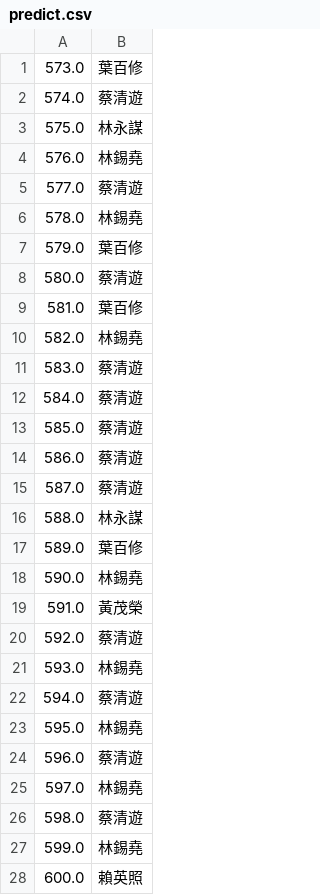
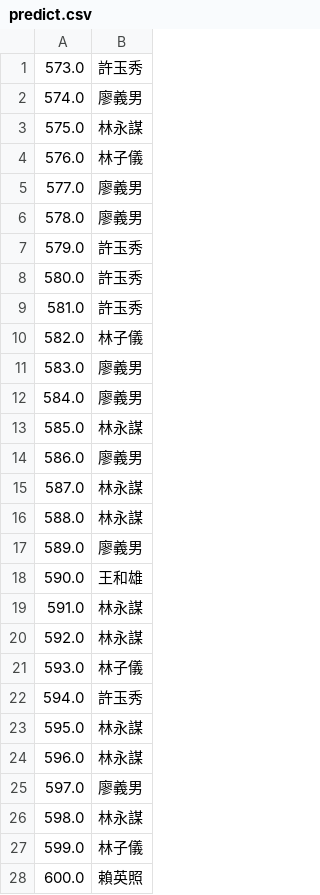
Before and after one commit to ldes89150/Linguistic_Analysis_Final_Project, a CSV file: predict.csv, drawn as a sheet; only a part is shown; the diff covers the shown part only.

Commit message:
update ml_predict_new

```diff
--- a/predict.csv
+++ b/predict.csv
@@ -1,28 +1,28 @@
-573.0,葉百修
-574.0,蔡清遊
+573.0,許玉秀
+574.0,廖義男
 575.0,林永謀
-576.0,林錫堯
-577.0,蔡清遊
-578.0,林錫堯
-579.0,葉百修
-580.0,蔡清遊
-581.0,葉百修
-582.0,林錫堯
-583.0,蔡清遊
-584.0,蔡清遊
-585.0,蔡清遊
-586.0,蔡清遊
-587.0,蔡清遊
+576.0,林子儀
+577.0,廖義男
+578.0,廖義男
+579.0,許玉秀
+580.0,許玉秀
+581.0,許玉秀
+582.0,林子儀
+583.0,廖義男
+584.0,廖義男
+585.0,林永謀
+586.0,廖義男
+587.0,林永謀
 588.0,林永謀
-589.0,葉百修
-590.0,林錫堯
-591.0,黃茂榮
-592.0,蔡清遊
-593.0,林錫堯
-594.0,蔡清遊
-595.0,林錫堯
-596.0,蔡清遊
-597.0,林錫堯
-598.0,蔡清遊
-599.0,林錫堯
+589.0,廖義男
+590.0,王和雄
+591.0,林永謀
+592.0,林永謀
+593.0,林子儀
+594.0,許玉秀
+595.0,林永謀
+596.0,林永謀
+597.0,廖義男
+598.0,林永謀
+599.0,林子儀
 600.0,賴英照
```
Also changed, not shown: 49 edited cells elsewhere in this file, predict_proba.csv, 1 other file.
